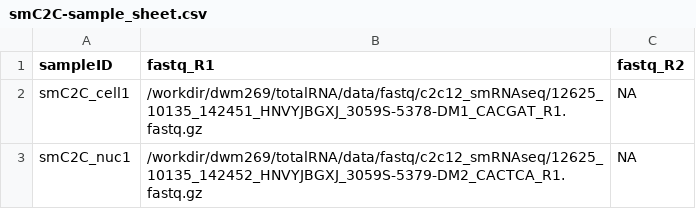
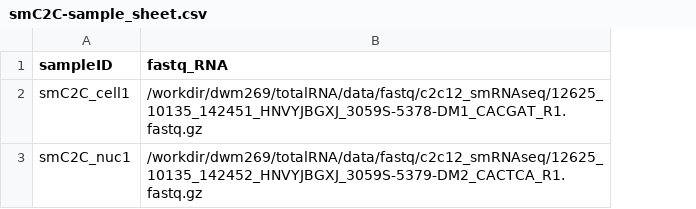
Before and after one commit to mckellardw/DWM_utils, a CSV file: align_pipes/bulk_STAR_smRNAseq/sample_sheets/smC2C-sample_sheet.csv, drawn as a sheet; the diff names each change by its address in the sheet, - before the commit and + after, or states it on an @@ line.

```diff
--- a/align_pipes/bulk_STAR_smRNAseq/sample_sheets/smC2C-sample_sheet.csv
+++ b/align_pipes/bulk_STAR_smRNAseq/sample_sheets/smC2C-sample_sheet.csv
-column C (fastq_R2), rows 2-3: NA | NA
-B1: fastq_R1
+B1: fastq_RNA
```
Also changed, not shown: align_pipes/bulk_STAR_smRNAseq/sample_sheets/Isakova_smRNA-sample_sheet.csv, 3 other files.
